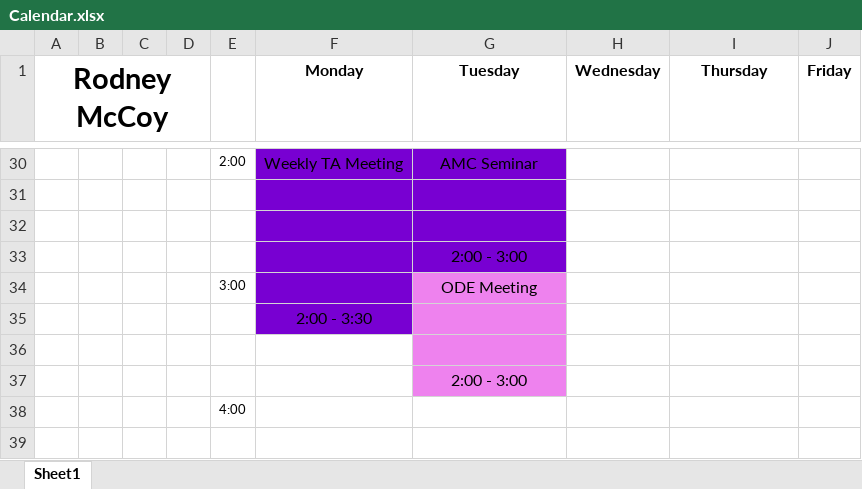
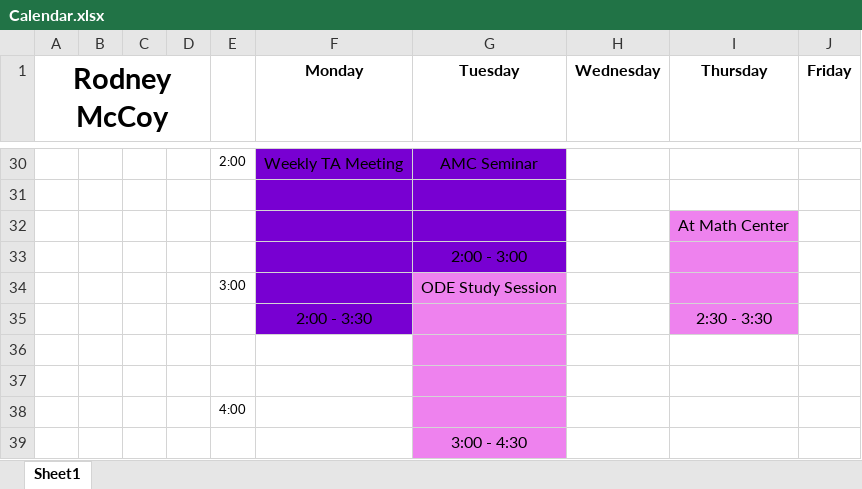
Before and after one commit to RodneyMcCoy/RodneyMcCoy, an Excel workbook: Calendar.xlsx, sheet Sheet1, drawn as a sheet; only a part is shown, gaps mark what is left out; values as stored, in another font and other column widths than the file's, no borders; charts and pictures not drawn; removed rows and columns are numbered as before the commit, all else as after; the diff names each change by its address in the sheet, - before the commit and + after, or states it on an @@ line.

```diff
--- a/Calendar.xlsx (sheet Sheet1)
+++ b/Calendar.xlsx (sheet Sheet1)
+row 32:  |  |  |  |  |  |  |  | At Math Center
+row 34:  |  |  |  | 3:00 |  | ODE Study Session
+row 35:  |  |  |  |  | 2:00 - 3:30 |  |  | 2:30 - 3:30
-F36 fill: #7800D2
+F36 fill: none
-G36 fill: #7800D2
+G36 fill: #EE82EE
-row 34:  |  |  |  | 3:00 |  | ODE Meeting
-row 35:  |  |  |  |  | 2:00 - 3:30
-row 37:  |  |  |  |  |  | 2:00 - 3:00
-G38 fill: none
+G38 fill: #EE82EE
+row 39:  |  |  |  |  |  | 3:00 - 4:30
```
Also changed, not shown: charts or pictures, 1 other file.
